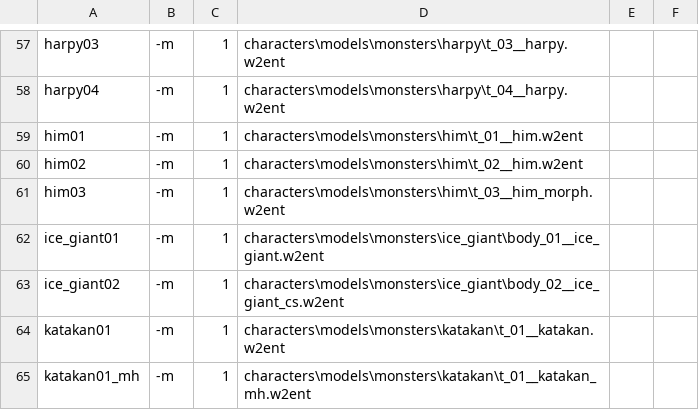
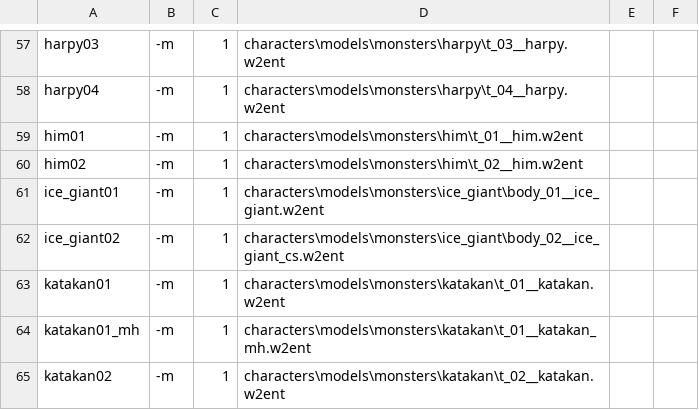
Before and after one commit to yisikawa/W3ModelViewer, a CSV file: monsters.csv, drawn as a sheet; only a part is shown, gaps mark what is left out; the shorter side is filled out with more unchanged rows; the diff names each change by its address in the sheet, - before the commit and + after, or states it on an @@ line.

```diff
--- a/monsters.csv
+++ b/monsters.csv
-row 61: him03 | -m | 1 | characters\models\monsters\him\t_03__him_morph.w2ent
```
Also changed, not shown: animals.csv, 3 other files.
